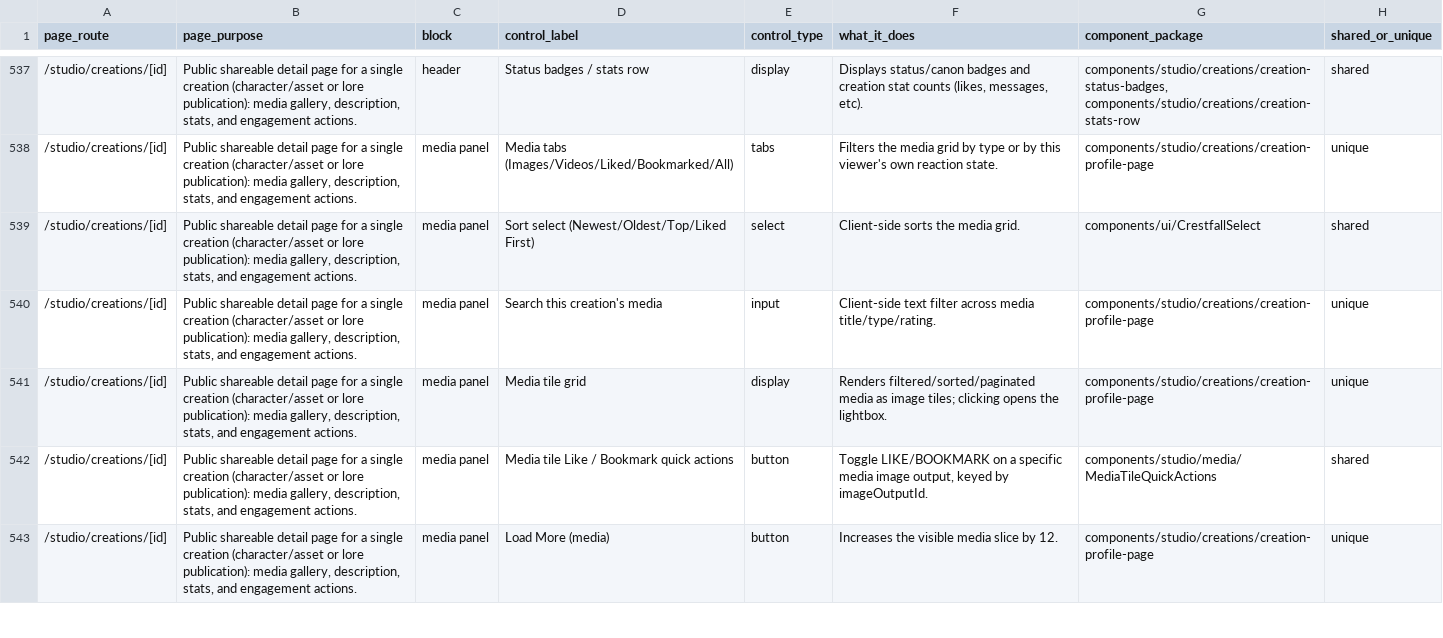
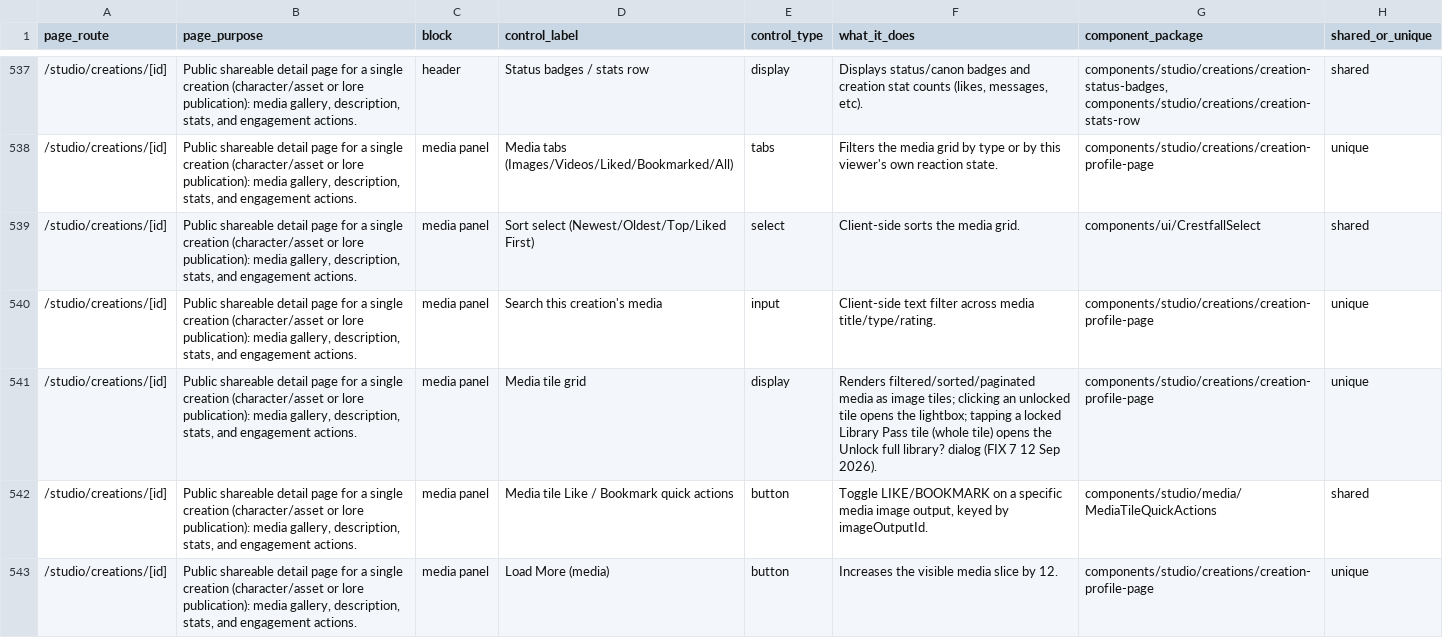
Before and after one commit to nsdamuth/Crestfall-fe, a CSV file: docs/APP-FUNCTION-MAP.csv, drawn as a sheet; only a part is shown, gaps mark what is left out; the diff names each change by its address in the sheet, - before the commit and + after, or states it on an @@ line.

```diff
--- a/docs/APP-FUNCTION-MAP.csv
+++ b/docs/APP-FUNCTION-MAP.csv
-F541 (what_it_does): …tiles; clicking opens the lightbox.
+F541 (what_it_does): …tiles; clicking an unlocked tile opens the lightbox; tapping a locked Library Pass tile (whole tile) opens the Unlock full library? dialog (FIX 7 12 Sep 2026).
```
Also changed, not shown: 2 other files.
